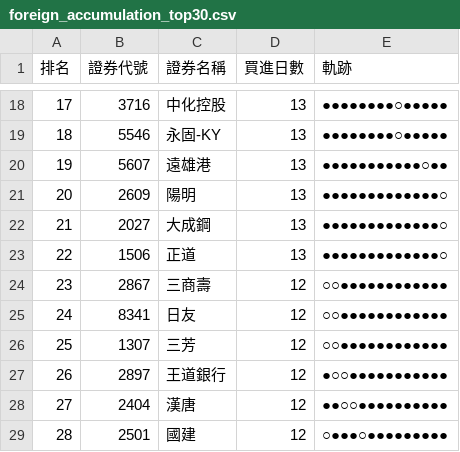
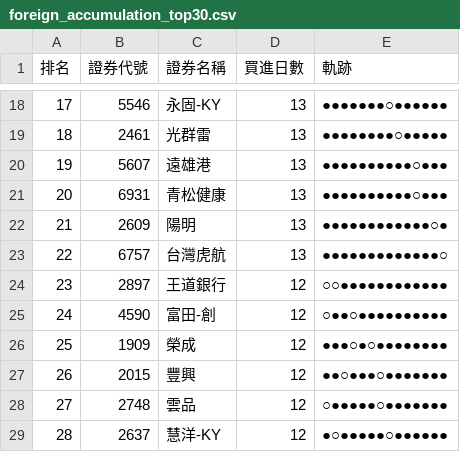
Before and after one commit to SongChiChuang/tw-stock-flow, a CSV file: reports/accumulation/foreign_accumulation_top30.csv, drawn as a sheet; only a part is shown, gaps mark what is left out; the diff covers the shown part only.

```diff
--- a/reports/accumulation/foreign_accumulation_top30.csv
+++ b/reports/accumulation/foreign_accumulation_top30.csv
@@ -18,12 +18,12 @@
-17,3716,中化控股,13,●●●●●●●●○●●●●●
-18,5546,永固-KY,13,●●●●●●●●○●●●●●
-19,5607,遠雄港,13,●●●●●●●●●●●○●●
-20,2609,陽明,13,●●●●●●●●●●●●●○
-21,2027,大成鋼,13,●●●●●●●●●●●●●○
-22,1506,正道,13,●●●●●●●●●●●●●○
-23,2867,三商壽,12,○○●●●●●●●●●●●●
-24,8341,日友,12,○○●●●●●●●●●●●●
-25,1307,三芳,12,○○●●●●●●●●●●●●
-26,2897,王道銀行,12,●○○●●●●●●●●●●●
-27,2404,漢唐,12,●●○○●●●●●●●●●●
-28,2501,國建,12,○●●●○●●●●●●●●●
+17,5546,永固-KY,13,●●●●●●●○●●●●●●
+18,2461,光群雷,13,●●●●●●●●○●●●●●
+19,5607,遠雄港,13,●●●●●●●●●●○●●●
+20,6931,青松健康,13,●●●●●●●●●●○●●●
+21,2609,陽明,13,●●●●●●●●●●●●○●
+22,6757,台灣虎航,13,●●●●●●●●●●●●●○
+23,2897,王道銀行,12,○○●●●●●●●●●●●●
+24,4590,富田-創,12,○●●○●●●●●●●●●●
+25,1909,榮成,12,●●●○●○●●●●●●●●
+26,2015,豐興,12,●●○●●●○●●●●●●●
+27,2748,雲品,12,○●●●●●○●●●●●●●
+28,2637,慧洋-KY,12,●○●●●●●○●●●●●●
```
Also changed, not shown: 40 edited cells elsewhere in this file, reports/streak/foreign_streak_top30.csv, 7 other files.
